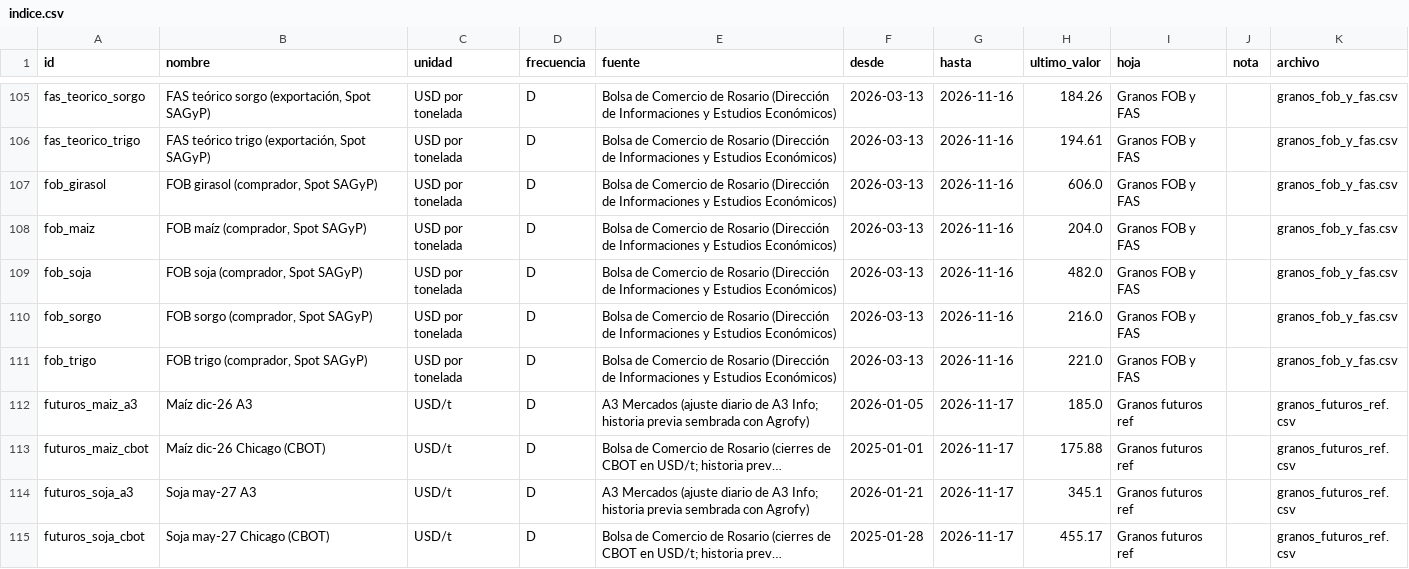
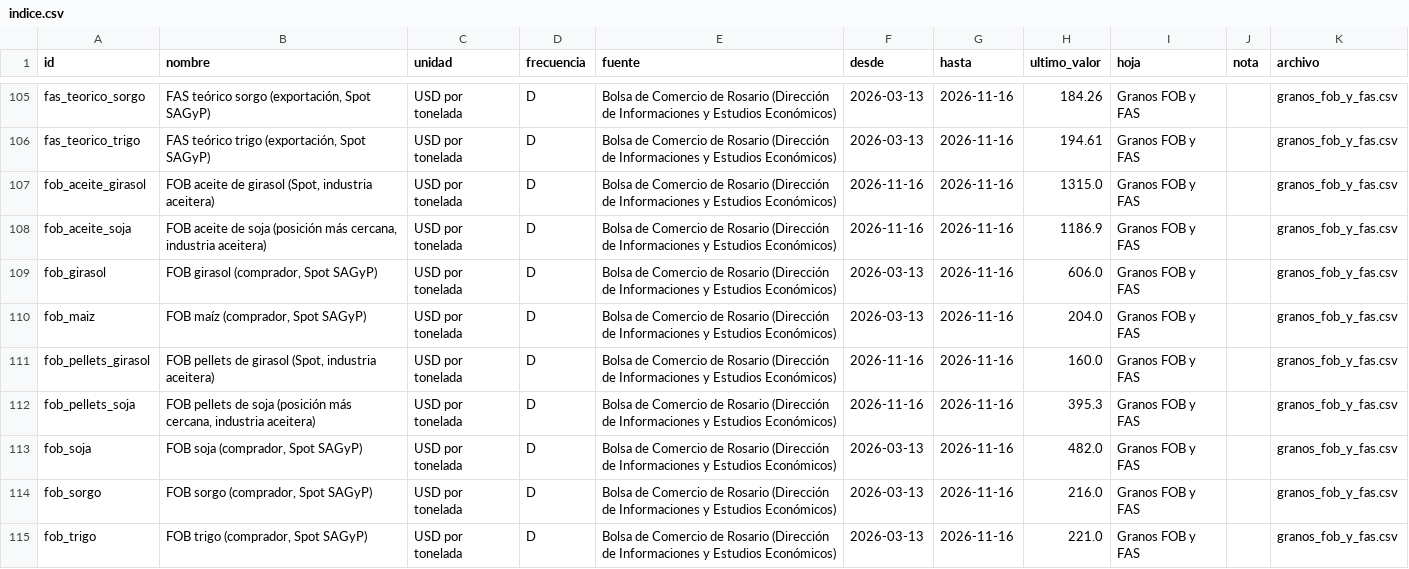
Before and after one commit to datamiazzo-2026/datos-publicos, a CSV file: respaldo/indice.csv, drawn as a sheet; only a part is shown, gaps mark what is left out; the shorter side is filled out with more unchanged rows; long unchanged cells end in …; the diff covers the shown part only; the diff names each change by its address in the sheet, - before the commit and + after, or states it on an @@ line.

```diff
--- a/respaldo/indice.csv
+++ b/respaldo/indice.csv
+row 107: fob_aceite_girasol | FOB aceite de girasol (Spot, industria aceitera) | USD por tonelada | D | Bolsa de Comercio de Rosario (Dirección de Informaciones y Estudios Económicos) | 2026-11-16 | 2026-11-16 | 1315.0 | Granos FOB y FAS |  | granos_fob_y_fas.csv
+row 108: fob_aceite_soja | FOB aceite de soja (posición más cercana, industria aceitera) | USD por tonelada | D | Bolsa de Comercio de Rosario (Dirección de Informaciones y Estudios Económicos) | 2026-11-16 | 2026-11-16 | 1186.9 | Granos FOB y FAS |  | granos_fob_y_fas.csv
+row 111: fob_pellets_girasol | FOB pellets de girasol (Spot, industria aceitera) | USD por tonelada | D | Bolsa de Comercio de Rosario (Dirección de Informaciones y Estudios Económicos) | 2026-11-16 | 2026-11-16 | 160.0 | Granos FOB y FAS |  | granos_fob_y_fas.csv
+row 112: fob_pellets_soja | FOB pellets de soja (posición más cercana, industria aceitera) | USD por tonelada | D | Bolsa de Comercio de Rosario (Dirección de Informaciones y Estudios Económicos) | 2026-11-16 | 2026-11-16 | 395.3 | Granos FOB y FAS |  | granos_fob_y_fas.csv
```
Also changed, not shown: 4 added rows and 2 edited cells elsewhere in this file, respaldo/granos_fob_y_fas.csv, respaldo/internacional_diario.csv, 7 other files.
